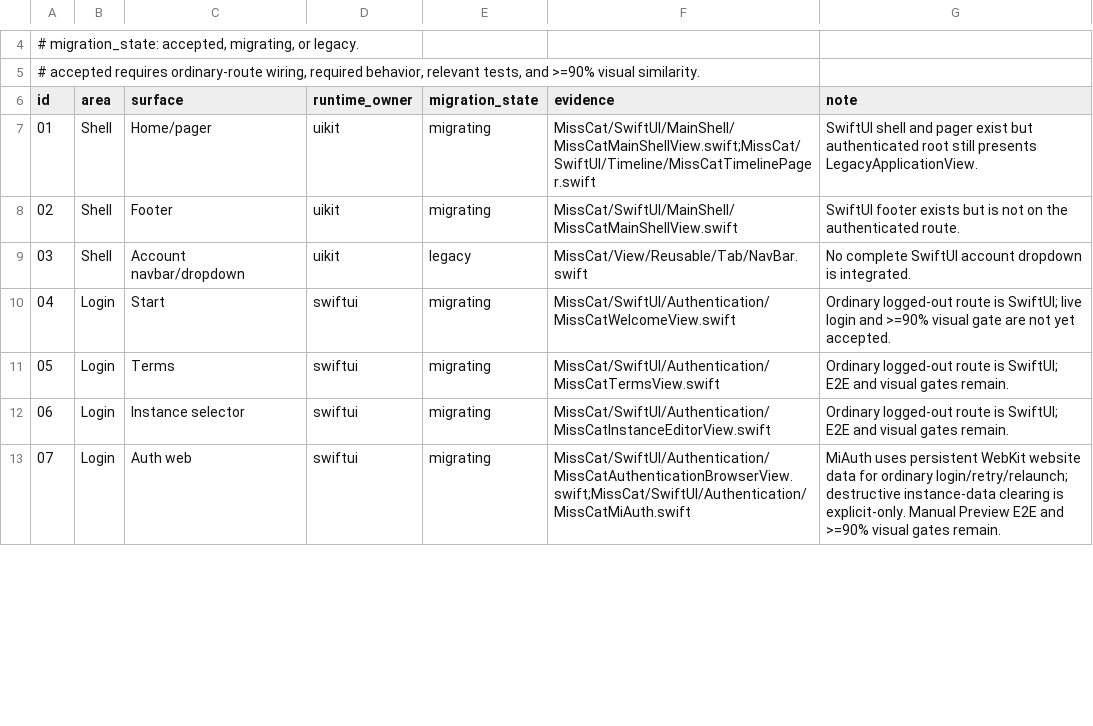
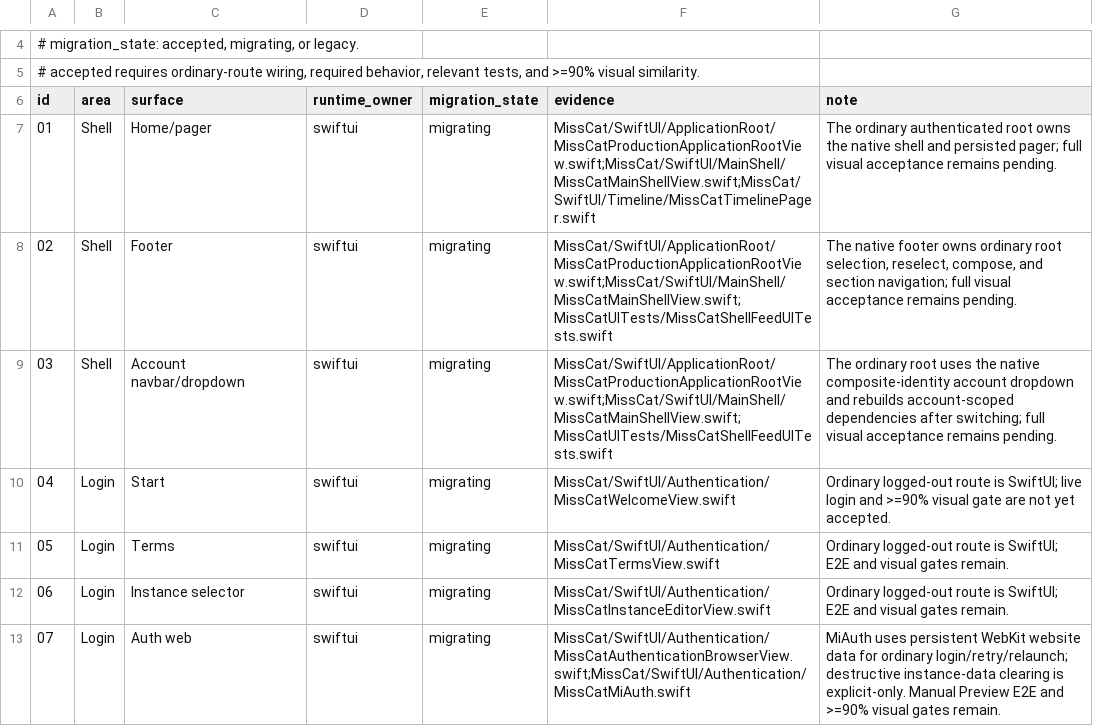
Before and after one commit to YuigaWada/MissCat, a TSV file: docs/ui-migration-surfaces.tsv, drawn as a sheet; only a part is shown, gaps mark what is left out; the diff covers the shown part only.

Commit message:
[update] cut over production root to SwiftUI

```diff
--- a/docs/ui-migration-surfaces.tsv
+++ b/docs/ui-migration-surfaces.tsv
@@ -6,5 +6,5 @@
 id	area	surface	runtime_owner	migration_state	evidence	note
-01	Shell	Home/pager	uikit	migrating	MissCat/SwiftUI/MainShell/MissCatMainShellView.swift;MissCat/SwiftUI/Timeline/MissCatTimelinePager.swift	SwiftUI shell and pager exist but authenticated root still presents LegacyApplicationView.
-02	Shell	Footer	uikit	migrating	MissCat/SwiftUI/MainShell/MissCatMainShellView.swift	SwiftUI footer exists but is not on the authenticated route.
-03	Shell	Account navbar/dropdown	uikit	legacy	MissCat/View/Reusable/Tab/NavBar.swift	No complete SwiftUI account dropdown is integrated.
+01	Shell	Home/pager	swiftui	migrating	MissCat/SwiftUI/ApplicationRoot/MissCatProductionApplicationRootView.swift;MissCat/SwiftUI/MainShell/MissCatMainShellView.swift;MissCat/SwiftUI/Timeline/MissCatTimelinePager.swift	The ordinary authenticated root owns the native shell and persisted pager; full visual acceptance remains pending.
+02	Shell	Footer	swiftui	migrating	MissCat/SwiftUI/ApplicationRoot/MissCatProductionApplicationRootView.swift;MissCat/SwiftUI/MainShell/MissCatMainShellView.swift;MissCatUITests/MissCatShellFeedUITests.swift	The native footer owns ordinary root selection, reselect, compose, and section navigation; full visual acceptance remains pending.
+03	Shell	Account navbar/dropdown	swiftui	migrating	MissCat/SwiftUI/ApplicationRoot/MissCatProductionApplicationRootView.swift;MissCat/SwiftUI/MainShell/MissCatMainShellView.swift;MissCatUITests/MissCatShellFeedUITests.swift	The ordinary root uses the native composite-identity account dropdown and rebuilds account-scoped dependencies after switching; full visual acceptance remains pending.
 04	Login	Start	swiftui	migrating	MissCat/SwiftUI/Authentication/MissCatWelcomeView.swift	Ordinary logged-out route is SwiftUI; live login and >=90% visual gate are not yet accepted.
```
Also changed, not shown: 30 edited cells elsewhere in this file, 9 other files.
